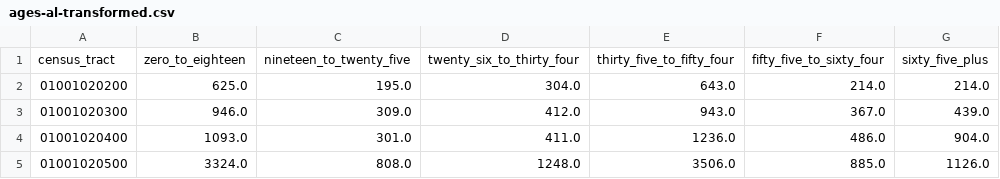
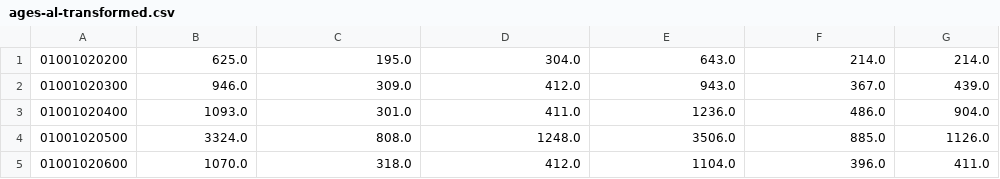
Before and after one commit to bayesimpact/encompass, a CSV file: data/ages/transformed/ages-al-transformed.csv, drawn as a sheet; only a part is shown; the shorter side is filled out with more unchanged rows; the diff names each change by its address in the sheet, - before the commit and + after, or states it on an @@ line.

```diff
--- a/data/ages/transformed/ages-al-transformed.csv
+++ b/data/ages/transformed/ages-al-transformed.csv
-row 1: census_tract | zero_to_eighteen | nineteen_to_twenty_five | twenty_six_to_thirty_four | thirty_five_to_fifty_four | fifty_five_to_sixty_four | sixty_five_plus
```
Also changed, not shown: data/ages/transformed/ages-ar-transformed.csv, data/ages/transformed/ages-az-transformed.csv, 12 other files.
